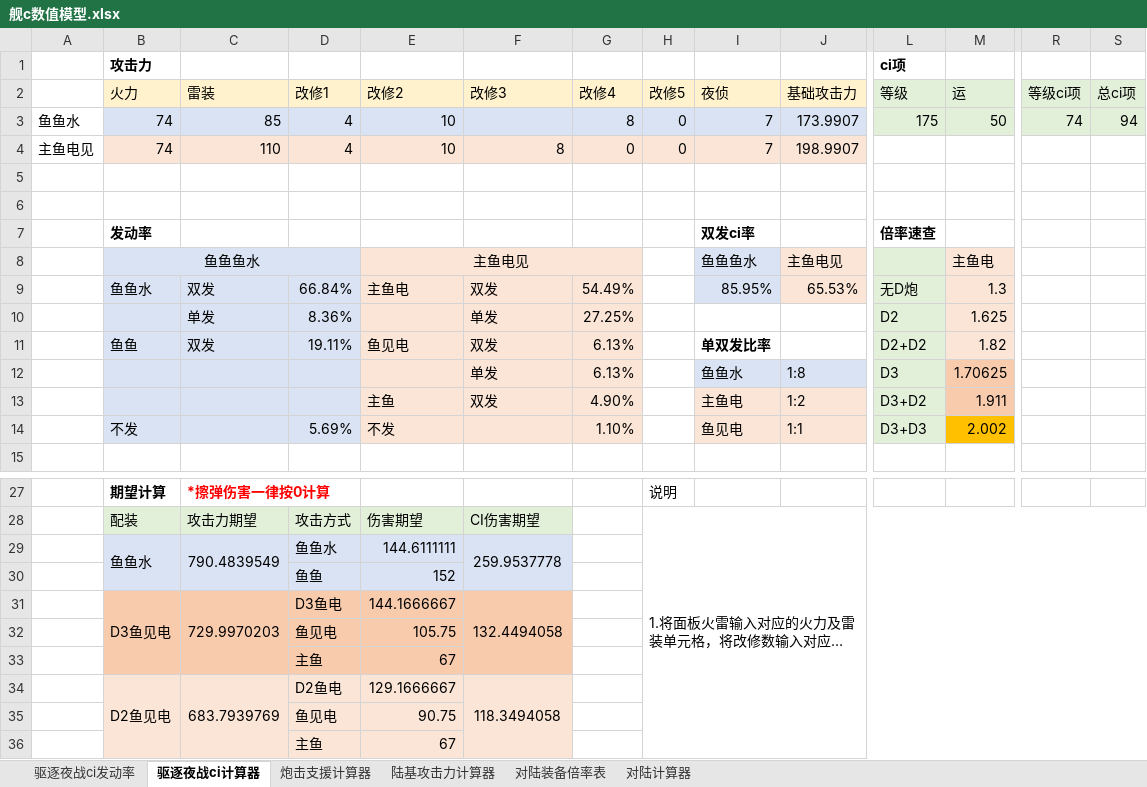
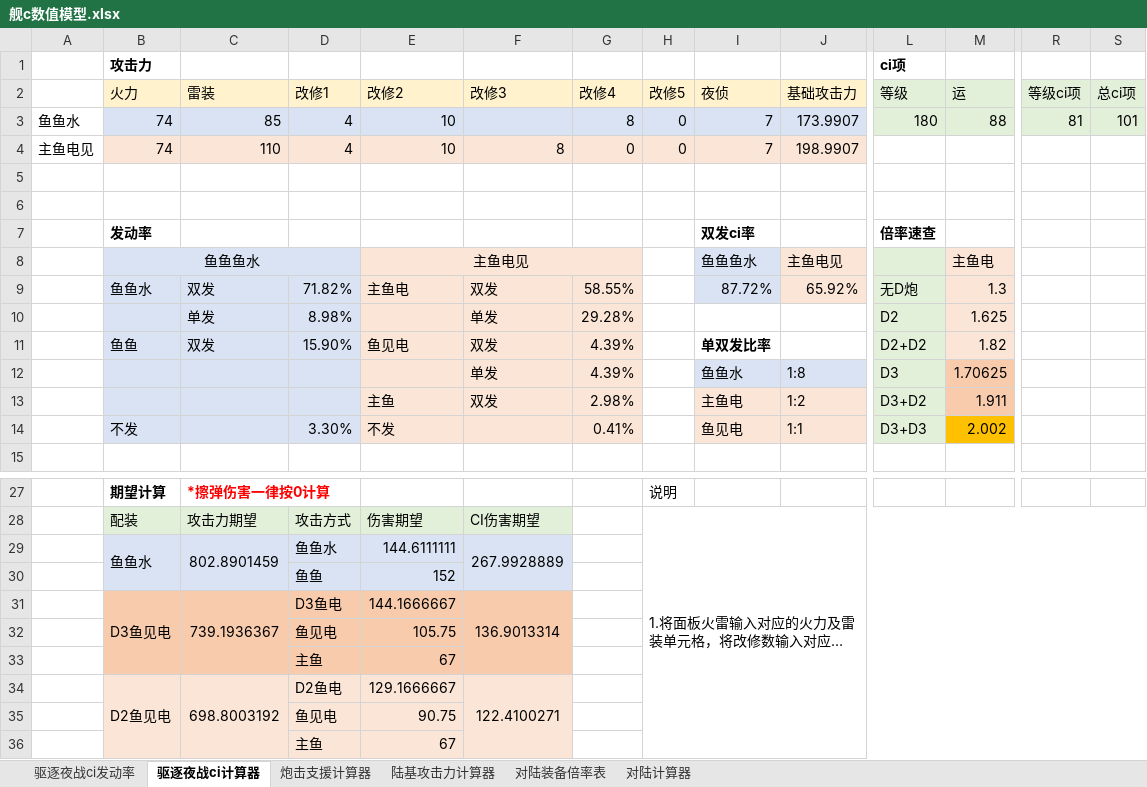
Before and after one commit to secary/oregairu, an Excel workbook: Yukinoshita/kc_models/舰c数值模型.xlsx, sheet 驱逐夜战ci计算器, drawn as a sheet; only a part is shown, gaps mark what is left out; long unchanged cells end in …; values as stored, in another font and other column widths than the file's, no borders; charts and pictures not drawn; the diff names each change by its address in the sheet, - before the commit and + after, or states it on an @@ line.

```diff
--- a/Yukinoshita/kc_models/舰c数值模型.xlsx (sheet 驱逐夜战ci计算器)
+++ b/Yukinoshita/kc_models/舰c数值模型.xlsx (sheet 驱逐夜战ci计算器)
-L3 (等级): 175
+L3 (等级): 180
-M3 (运): 50
+M3 (运): 88
-R3 (等级ci项): 74
+R3 (等级ci项): 81
-S3 (总ci项): 94
+S3 (总ci项): 101
-D9 (改修1): 66.84%
+D9 (改修1): 71.82%
-G9 (改修4): 54.49%
+G9 (改修4): 58.55%
-I9 (夜侦): 85.95%
+I9 (夜侦): 87.72%
-J9 (基础攻击力): 65.53%
+J9 (基础攻击力): 65.92%
-D10 (改修1): 8.36%
+D10 (改修1): 8.98%
-G10 (改修4): 27.25%
+G10 (改修4): 29.28%
-D11 (改修1): 19.11%
+D11 (改修1): 15.90%
-G11:G12 (改修4): 6.13%
+G11:G12 (改修4): 4.39%
-G13 (改修4): 4.90%
+G13 (改修4): 2.98%
-D14 (改修1): 5.69%
+D14 (改修1): 3.30%
-G14 (改修4): 1.10%
+G14 (改修4): 0.41%
-C29 (雷装): 790.4839549
+C29 (雷装): 802.8901459
-F29 (改修3): 259.9537778
+F29 (改修3): 267.9928889
-C31 (雷装): 729.9970203
+C31 (雷装): 739.1936367
-F31 (改修3): 132.4494058
+F31 (改修3): 136.9013314
-C34 (雷装): 683.7939769
+C34 (雷装): 698.8003192
-F34 (改修3): 118.3494058
+F34 (改修3): 122.4100271
```
Also changed, not shown: 11 other files.
